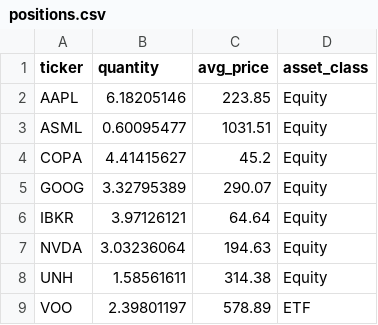
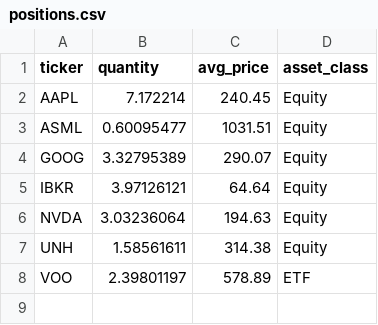
Before and after one commit to EnigmaticIndividual1/Portafolio_Analytics, a CSV file: data/positions.csv, drawn as a sheet.

```diff
--- a/data/positions.csv
+++ b/data/positions.csv
@@ -1,5 +1,4 @@
 ticker,quantity,avg_price,asset_class
-AAPL,6.18205146,223.85,Equity
+AAPL,7.172214,240.45,Equity
 ASML,0.60095477,1031.51,Equity
-COPA,4.41415627,45.2,Equity
 GOOG,3.32795389,290.07,Equity
```
Also changed, not shown: data/transactions.csv, 1 other file.
